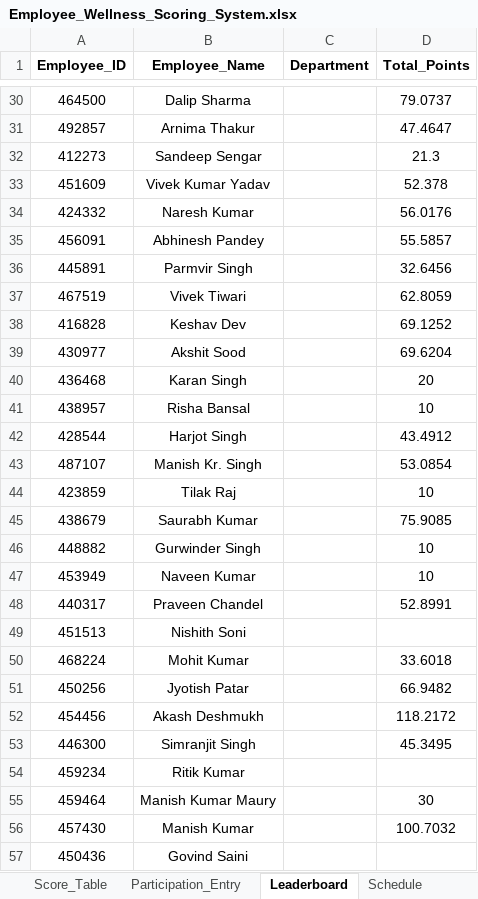
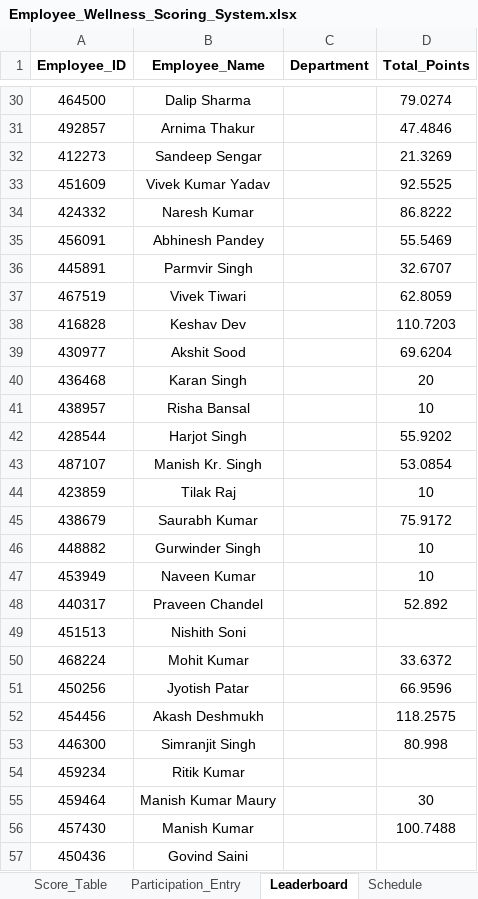
Before and after one commit to Rajji212/wellness-dashboard, an Excel workbook: Employee_Wellness_Scoring_System.xlsx, sheet Leaderboard, drawn as a sheet; only a part is shown, gaps mark what is left out; values as stored, in another font and other column widths than the file's, no borders; conditional formats not drawn; the diff covers the shown part only; the diff names each change by its address in the sheet, - before the commit and + after, or states it on an @@ line.

```diff
--- a/Employee_Wellness_Scoring_System.xlsx (sheet Leaderboard)
+++ b/Employee_Wellness_Scoring_System.xlsx (sheet Leaderboard)
-D30 (Total_Points): 79.0737
+D30 (Total_Points): 79.0274
-D31 (Total_Points): 47.4647
+D31 (Total_Points): 47.4846
-D32 (Total_Points): 21.3
+D32 (Total_Points): 21.3269
-D33 (Total_Points): 52.378
+D33 (Total_Points): 92.5525
-D34 (Total_Points): 56.0176
+D34 (Total_Points): 86.8222
-D35 (Total_Points): 55.5857
+D35 (Total_Points): 55.5469
-D36 (Total_Points): 32.6456
+D36 (Total_Points): 32.6707
-D38 (Total_Points): 69.1252
+D38 (Total_Points): 110.7203
-D42 (Total_Points): 43.4912
+D42 (Total_Points): 55.9202
-D45 (Total_Points): 75.9085
+D45 (Total_Points): 75.9172
-D48 (Total_Points): 52.8991
+D48 (Total_Points): 52.892
-D50 (Total_Points): 33.6018
+D50 (Total_Points): 33.6372
-D51 (Total_Points): 66.9482
+D51 (Total_Points): 66.9596
-D52 (Total_Points): 118.2172
+D52 (Total_Points): 118.2575
-D53 (Total_Points): 45.3495
+D53 (Total_Points): 80.998
-D56 (Total_Points): 100.7032
+D56 (Total_Points): 100.7488
```
Also changed, not shown: 85 edited cells elsewhere in this sheet, sheet Participation_Entry, sheet Employee_Master.
